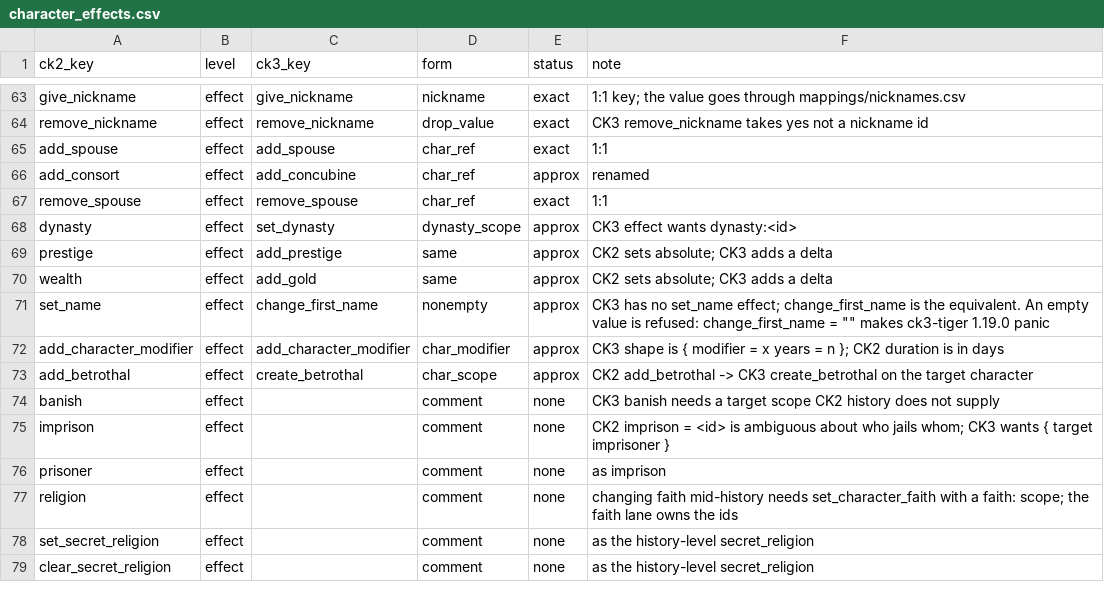
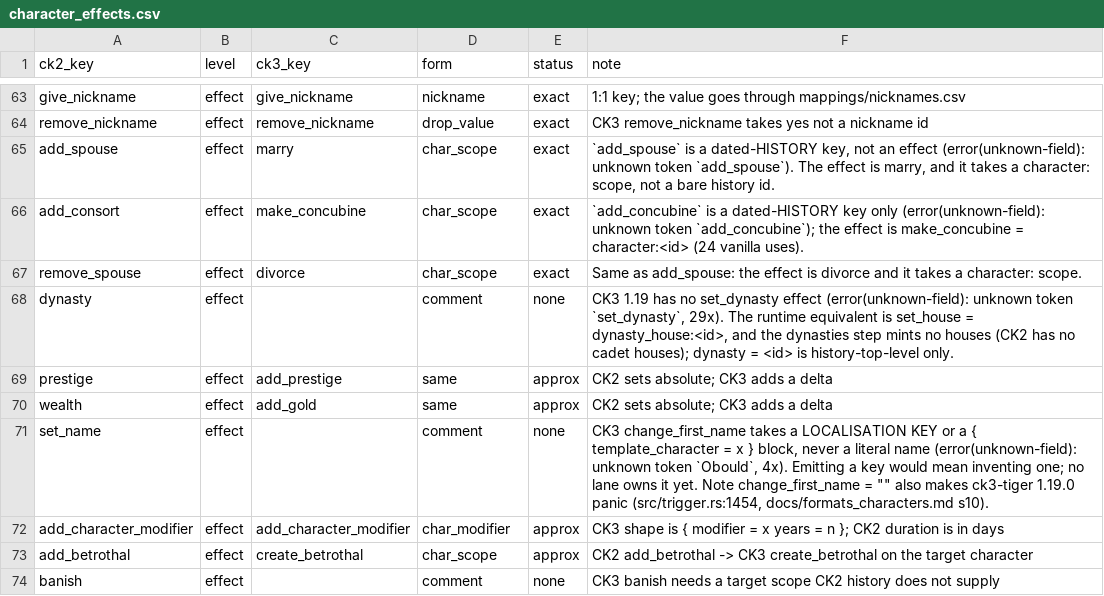
Before and after one commit to CorentinvdBdO/ck2_to_ck3_mod_converter, a CSV file: mappings/character_effects.csv, drawn as a sheet; only a part is shown, gaps mark what is left out; the shorter side is filled out with more unchanged rows.

```diff
--- a/mappings/character_effects.csv
+++ b/mappings/character_effects.csv
@@ -64,9 +64,9 @@ give_nickname,effect,give_nickname,nickname,exact,1:1 key; the value goes throug
 remove_nickname,effect,remove_nickname,drop_value,exact,CK3 remove_nickname takes yes not a nickname id
-add_spouse,effect,add_spouse,char_ref,exact,1:1
-add_consort,effect,add_concubine,char_ref,approx,renamed
-remove_spouse,effect,remove_spouse,char_ref,exact,1:1
-dynasty,effect,set_dynasty,dynasty_scope,approx,CK3 effect wants dynasty:<id>
+add_spouse,effect,marry,char_scope,exact,"`add_spouse` is a dated-HISTORY key, not an effect (error(unknown-field): unknown token `add_spouse`). The effect is marry, and it takes a character: scope, not a bare history id."
+add_consort,effect,make_concubine,char_scope,exact,"`add_concubine` is a dated-HISTORY key only (error(unknown-field): unknown token `add_concubine`); the effect is make_concubine = character:<id> (24 vanilla uses)."
+remove_spouse,effect,divorce,char_scope,exact,"Same as add_spouse: the effect is divorce and it takes a character: scope."
+dynasty,effect,,comment,none,"CK3 1.19 has no set_dynasty effect (error(unknown-field): unknown token `set_dynasty`, 29x). The runtime equivalent is set_house = dynasty_house:<id>, and the dynasties step mints no houses (CK2 has no cadet houses); dynasty = <id> is history-top-level only."
 prestige,effect,add_prestige,same,approx,CK2 sets absolute; CK3 adds a delta
 wealth,effect,add_gold,same,approx,CK2 sets absolute; CK3 adds a delta
-set_name,effect,change_first_name,nonempty,approx,"CK3 has no set_name effect; change_first_name is the equivalent. An empty value is refused: change_first_name = """" makes ck3-tiger 1.19.0 panic"
+set_name,effect,,comment,none,"CK3 change_first_name takes a LOCALISATION KEY or a { template_character = x } block, never a literal name (error(unknown-field): unknown token `Obould`, 4x). Emitting a key would mean inventing one; no lane owns it yet. Note change_first_name = """" also makes ck3-tiger 1.19.0 panic (src/trigger.rs:1454, docs/formats_characters.md s10)."
 add_character_modifier,effect,add_character_modifier,char_modifier,approx,CK3 shape is { modifier = x years = n }; CK2 duration is in days
```
Also changed, not shown: 11 other files.
